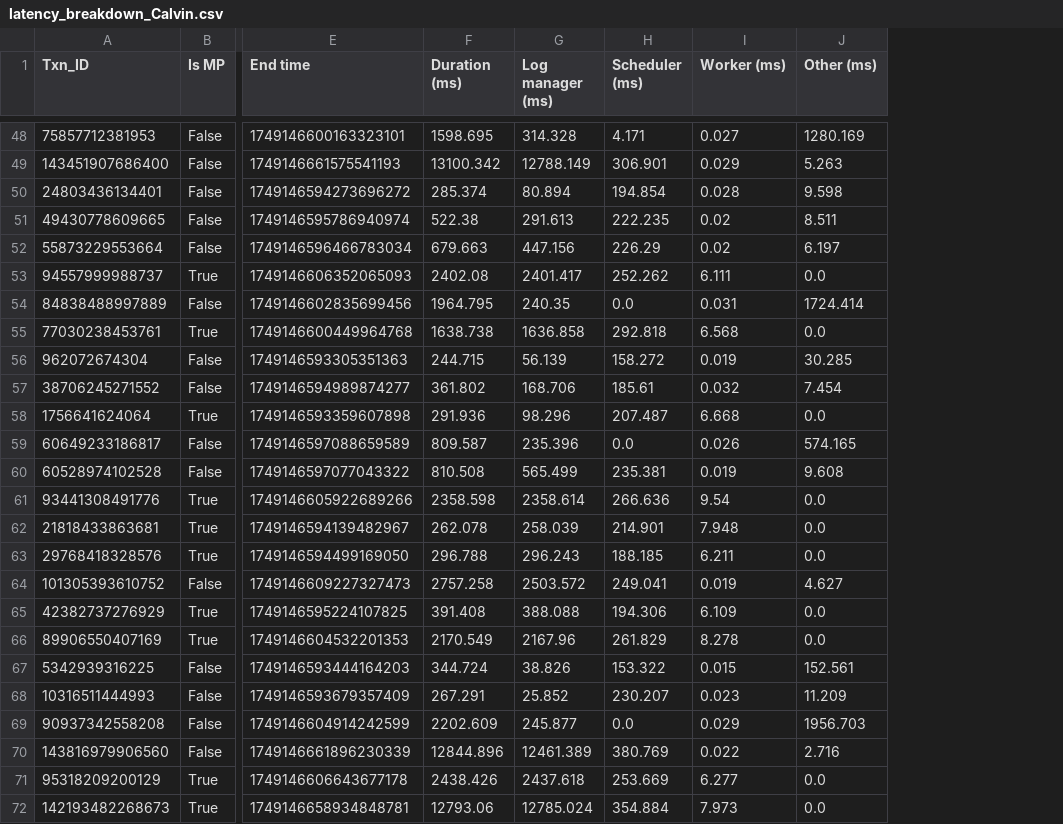
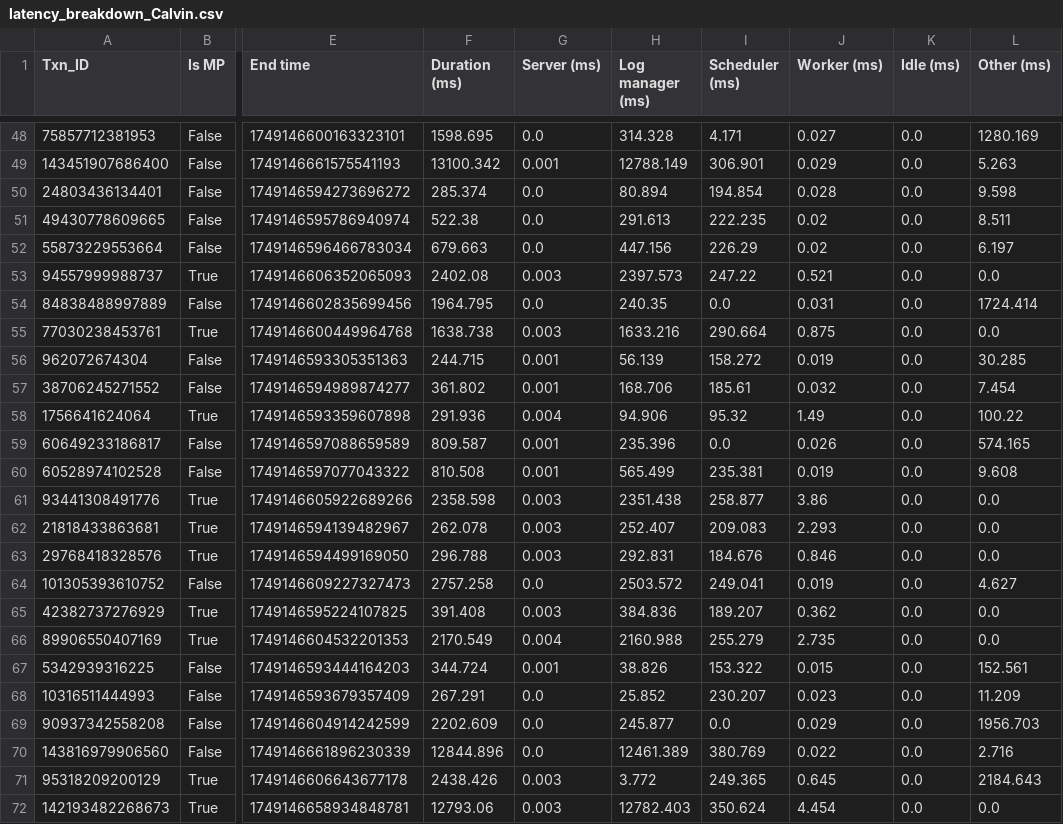
Before and after one commit to my-username-was-taken/cse3000-movr-benchmark, a CSV file: plots/data/final/ycsb/latency_breakdown/latency_breakdown_Calvin.csv, drawn as a sheet; only a part is shown, gaps mark what is left out; addresses are those after the commit; the diff covers the shown part only; the diff names each change by its address in the sheet, - before the commit and + after, or states it on an @@ line.

```diff
--- a/plots/data/final/ycsb/latency_breakdown/latency_breakdown_Calvin.csv
+++ b/plots/data/final/ycsb/latency_breakdown/latency_breakdown_Calvin.csv
+column G (Server (ms)), rows 48-72: 0.0 | 0.001 | 0.0 | 0.0 | 0.0 | 0.003 | 0.0 | 0.003 | 0.001 | 0.001 | 0.004 | 0.001 | 0.001 | 0.003 | 0.003 | 0.003 | 0.0 | 0.003 | 0.004 | 0.001 | 0.0 | 0.0 | 0.0 | 0.003 | 0.003
+column K (Idle (ms)), rows 48-72: all 0.0
-H53 (Log manager (ms)): 2401.417
+H53 (Log manager (ms)): 2397.573
-I53 (Scheduler (ms)): 252.262
+I53 (Scheduler (ms)): 247.22
-J53 (Worker (ms)): 6.111
+J53 (Worker (ms)): 0.521
-H55 (Log manager (ms)): 1636.858
+H55 (Log manager (ms)): 1633.216
-I55 (Scheduler (ms)): 292.818
+I55 (Scheduler (ms)): 290.664
-J55 (Worker (ms)): 6.568
+J55 (Worker (ms)): 0.875
-H58 (Log manager (ms)): 98.296
+H58 (Log manager (ms)): 94.906
-I58 (Scheduler (ms)): 207.487
+I58 (Scheduler (ms)): 95.32
-J58 (Worker (ms)): 6.668
+J58 (Worker (ms)): 1.49
-L58 (Other (ms)): 0.0
+L58 (Other (ms)): 100.22
-H61 (Log manager (ms)): 2358.614
+H61 (Log manager (ms)): 2351.438
-I61 (Scheduler (ms)): 266.636
+I61 (Scheduler (ms)): 258.877
-J61 (Worker (ms)): 9.54
+J61 (Worker (ms)): 3.86
-H62 (Log manager (ms)): 258.039
+H62 (Log manager (ms)): 252.407
-I62 (Scheduler (ms)): 214.901
+I62 (Scheduler (ms)): 209.083
-J62 (Worker (ms)): 7.948
+J62 (Worker (ms)): 2.293
-H63 (Log manager (ms)): 296.243
+H63 (Log manager (ms)): 292.831
-I63 (Scheduler (ms)): 188.185
+I63 (Scheduler (ms)): 184.676
-J63 (Worker (ms)): 6.211
+J63 (Worker (ms)): 0.846
-H65 (Log manager (ms)): 388.088
+H65 (Log manager (ms)): 384.836
-I65 (Scheduler (ms)): 194.306
+I65 (Scheduler (ms)): 189.207
-J65 (Worker (ms)): 6.109
+J65 (Worker (ms)): 0.362
-H66 (Log manager (ms)): 2167.96
+H66 (Log manager (ms)): 2160.988
-I66 (Scheduler (ms)): 261.829
+I66 (Scheduler (ms)): 255.279
-J66 (Worker (ms)): 8.278
+J66 (Worker (ms)): 2.735
-H71 (Log manager (ms)): 2437.618
+H71 (Log manager (ms)): 3.772
-I71 (Scheduler (ms)): 253.669
+I71 (Scheduler (ms)): 249.365
-J71 (Worker (ms)): 6.277
+J71 (Worker (ms)): 0.645
-L71 (Other (ms)): 0.0
+L71 (Other (ms)): 2184.643
-H72 (Log manager (ms)): 12785.024
+H72 (Log manager (ms)): 12782.403
-I72 (Scheduler (ms)): 354.884
+I72 (Scheduler (ms)): 350.624
-J72 (Worker (ms)): 7.973
+J72 (Worker (ms)): 4.454
```
Also changed, not shown: 110 edited cells elsewhere in this file, plots/data/final/ycsb/baseline.csv, plots/data/final/ycsb/latency_breakdown/latency_breakdown_ddr_only.csv, 12 other files.
